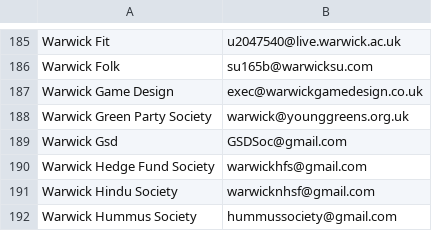
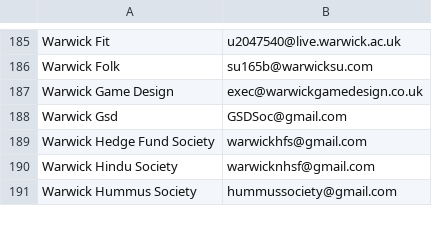
Before and after one commit to kcsoc/society-email-scrape, a CSV file: docs/output/warwick.csv, drawn as a sheet; only a part is shown, gaps mark what is left out.

```diff
--- a/docs/output/warwick.csv
+++ b/docs/output/warwick.csv
@@ -187,3 +187,2 @@ Warwick Folk, su165b@warwicksu.com
 Warwick Game Design, exec@warwickgamedesign.co.uk
-Warwick Green Party Society, warwick@younggreens.org.uk
 Warwick Gsd, GSDSoc@gmail.com
```
Also changed, not shown: docs/output/cardiff.csv, docs/output/city.csv, 2 other files.
